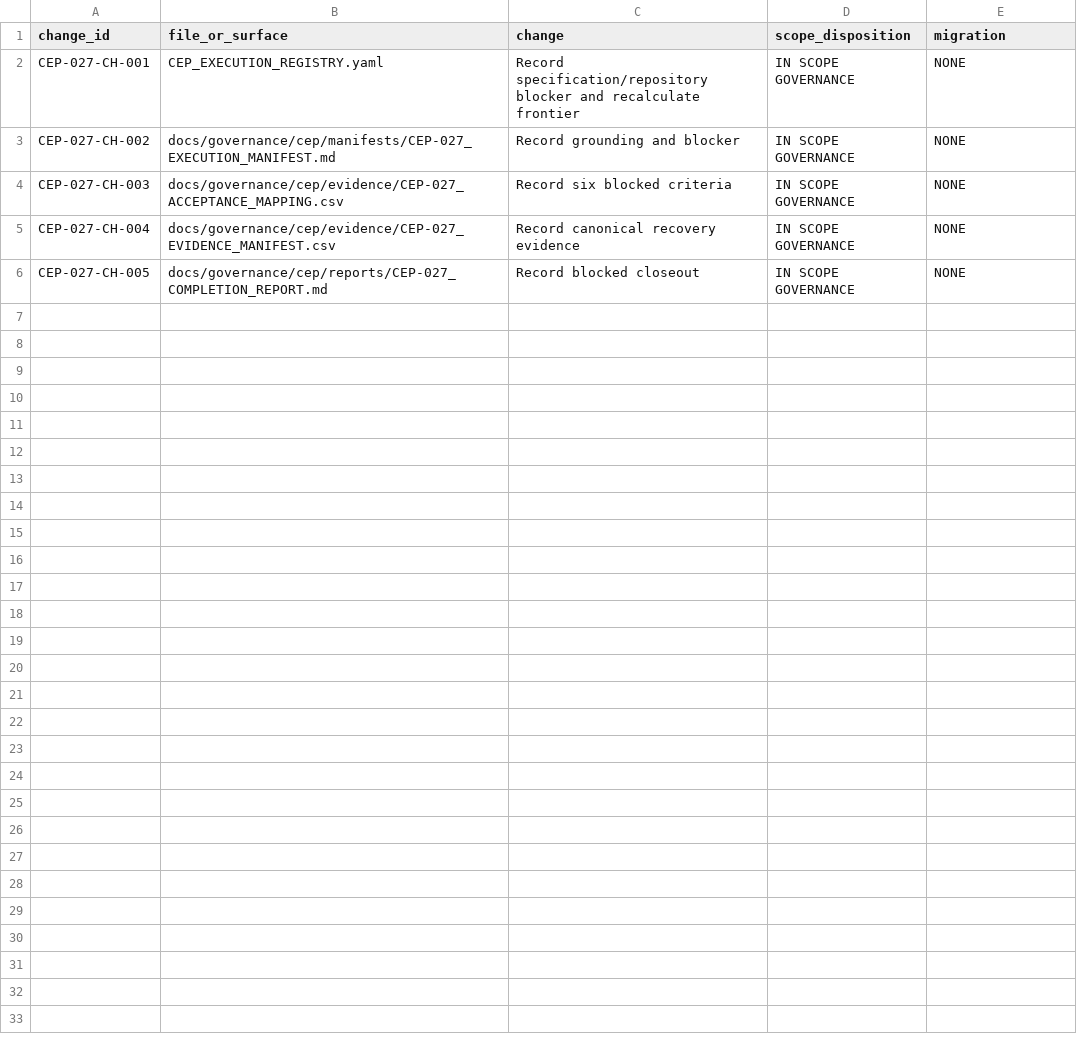
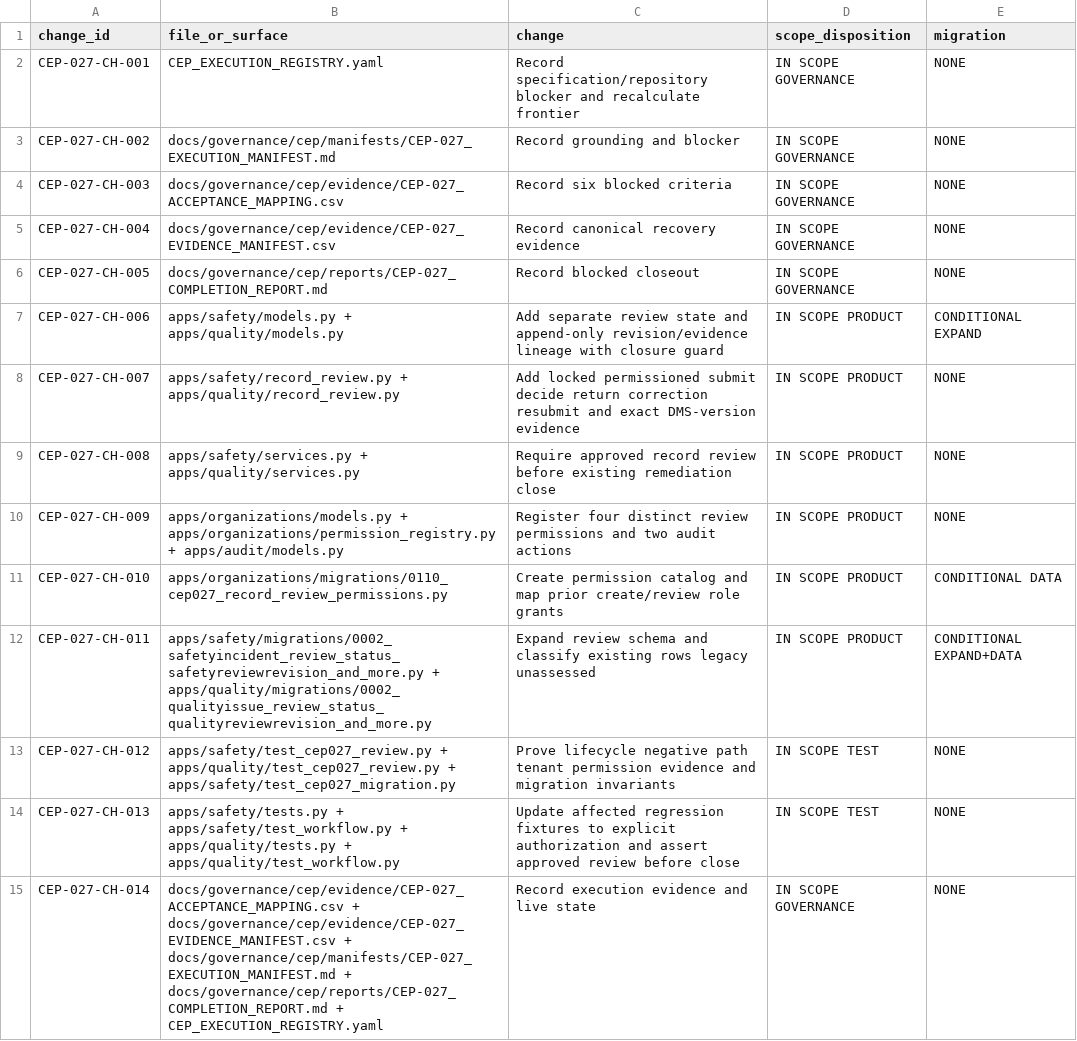
Before and after one commit to zerangzadeh/ConstructionCompanySolution, a CSV file: docs/governance/cep/manifests/CEP-027_CHANGE_MANIFEST.csv, drawn as a sheet; the diff names each change by its address in the sheet, - before the commit and + after, or states it on an @@ line.

```diff
--- a/docs/governance/cep/manifests/CEP-027_CHANGE_MANIFEST.csv
+++ b/docs/governance/cep/manifests/CEP-027_CHANGE_MANIFEST.csv
+row 7: CEP-027-CH-006 | apps/safety/models.py + apps/quality/models.py | Add separate review state and append-only revision/evidence lineage with closure guard | IN SCOPE PRODUCT | CONDITIONAL EXPAND
+row 8: CEP-027-CH-007 | apps/safety/record_review.py + apps/quality/record_review.py | Add locked permissioned submit decide return correction resubmit and exact DMS-version evidence | IN SCOPE PRODUCT | NONE
+row 9: CEP-027-CH-008 | apps/safety/services.py + apps/quality/services.py | Require approved record review before existing remediation close | IN SCOPE PRODUCT | NONE
+row 10: CEP-027-CH-009 | apps/organizations/models.py + apps/organizations/permission_registry.py + apps/audit/models.py | Register four distinct review permissions and two audit actions | IN SCOPE PRODUCT | NONE
+row 11: CEP-027-CH-010 | apps/organizations/migrations/0110_cep027_record_review_permissions.py | Create permission catalog and map prior create/review role grants | IN SCOPE PRODUCT | CONDITIONAL DATA
+row 12: CEP-027-CH-011 | apps/safety/migrations/0002_safetyincident_review_status_safetyreviewrevision_and_more.py + apps/quality/migrations/0002_qualityissue_review_status_qualityreviewrevision_and_more.py | Expand review schema and classify existing rows legacy unassessed | IN SCOPE PRODUCT | CONDITIONAL EXPAND+DATA
+row 13: CEP-027-CH-012 | apps/safety/test_cep027_review.py + apps/quality/test_cep027_review.py + apps/safety/test_cep027_migration.py | Prove lifecycle negative path tenant permission evidence and migration invariants | IN SCOPE TEST | NONE
+row 14: CEP-027-CH-013 | apps/safety/tests.py + apps/safety/test_workflow.py + apps/quality/tests.py + apps/quality/test_workflow.py | Update affected regression fixtures to explicit authorization and assert approved review before close | IN SCOPE TEST | NONE
+row 15: CEP-027-CH-014 | docs/governance/cep/evidence/CEP-027_ACCEPTANCE_MAPPING.csv + docs/governance/cep/evidence/CEP-027_EVIDENCE_MANIFEST.csv + docs/governance/cep/manifests/CEP-027_EXECUTION_MANIFEST.md + docs/governance/cep/reports/CEP-027_COMPLETION_REPORT.md + CEP_EXECUTION_REGISTRY.yaml | Record execution evidence and live state | IN SCOPE GOVERNANCE | NONE
```
Also changed, not shown: docs/governance/cep/evidence/CEP-027_ACCEPTANCE_MAPPING.csv, docs/governance/cep/evidence/CEP-027_EVIDENCE_MANIFEST.csv, 31 other files.
